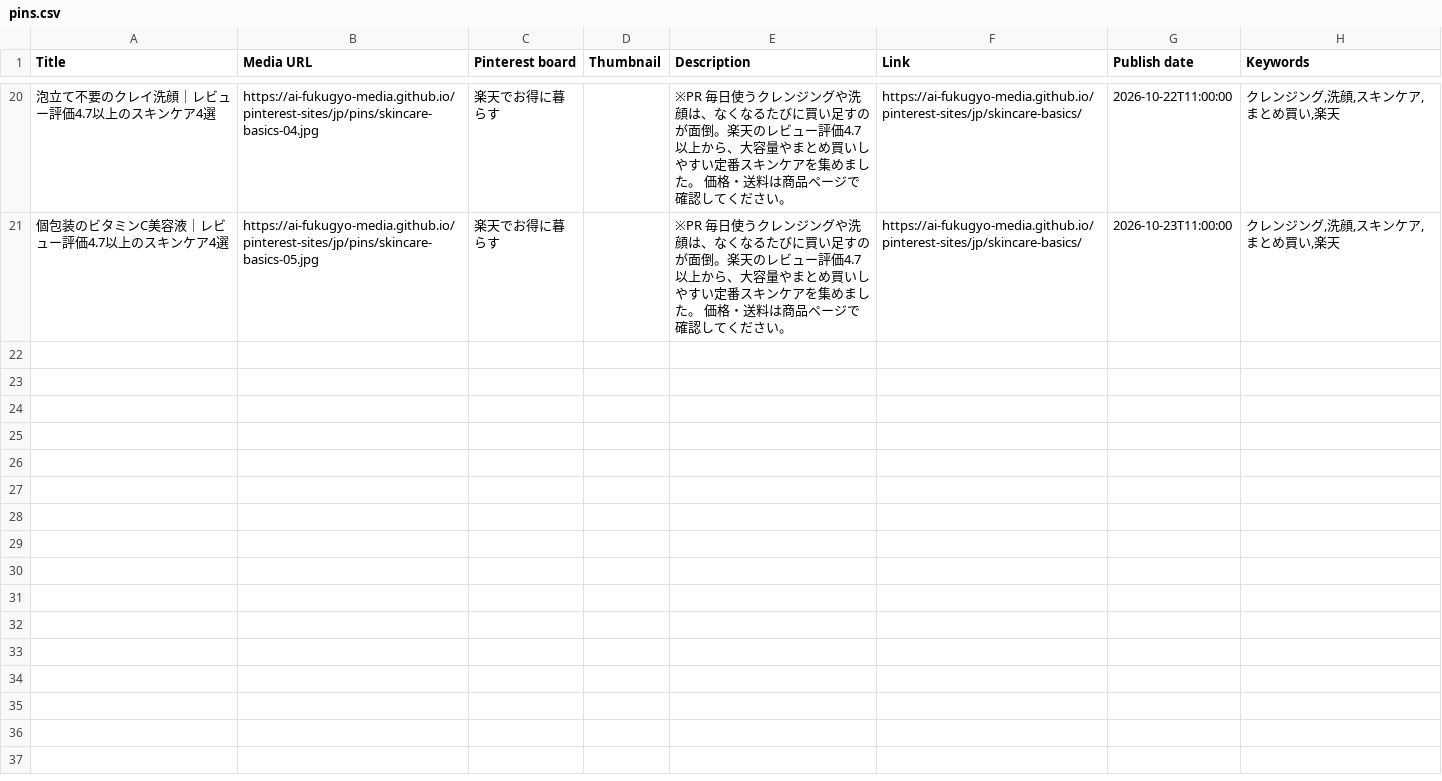
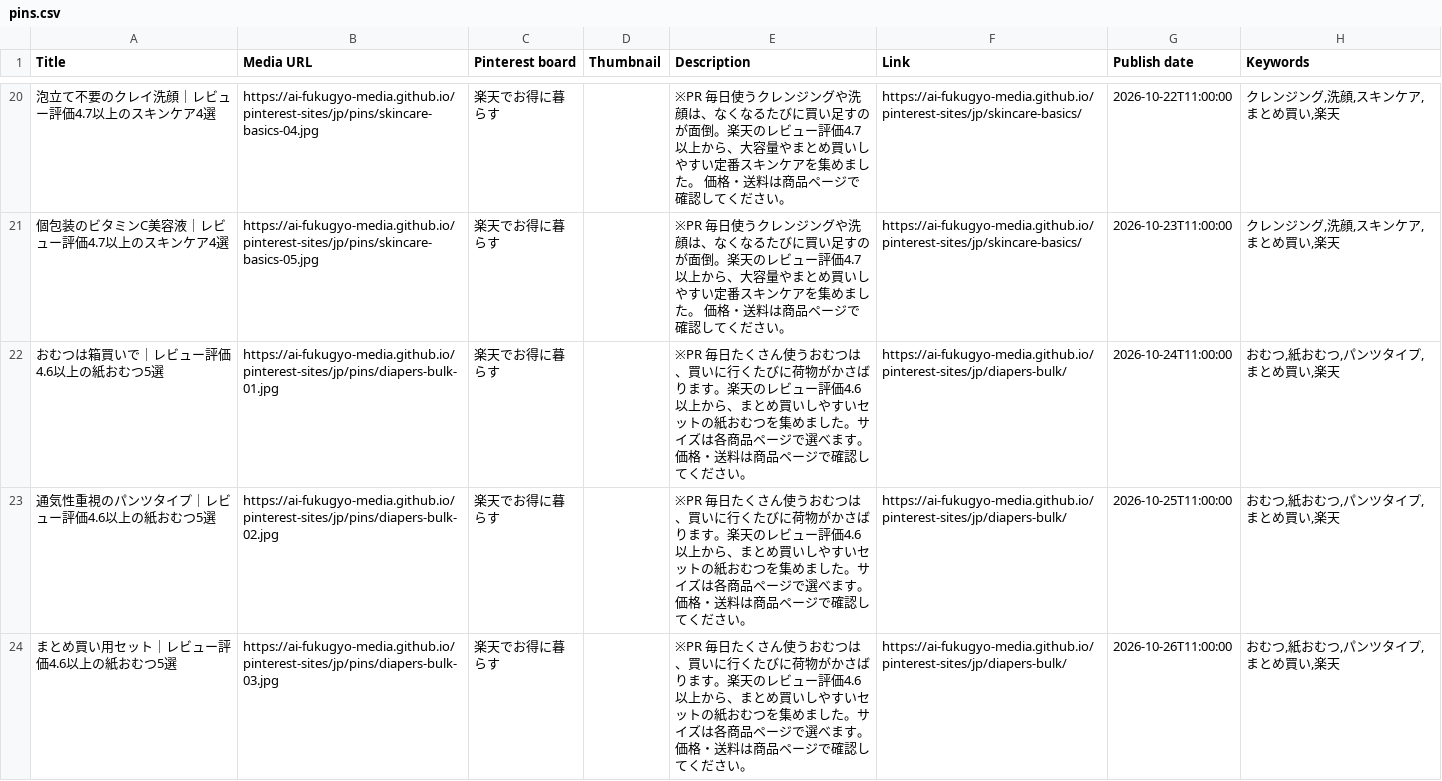
Before and after one commit to ai-fukugyo-media/pinterest-sites, a CSV file: jp/pins.csv, drawn as a sheet; only a part is shown, gaps mark what is left out; the diff covers the shown part only; the diff names each change by its address in the sheet, - before the commit and + after, or states it on an @@ line.

```diff
--- a/jp/pins.csv
+++ b/jp/pins.csv
+row 22: おむつは箱買いで｜レビュー評価4.6以上の紙おむつ5選 | https://ai-fukugyo-media.github.io/pinterest-sites/jp/pins/diapers-bulk-01.jpg | 楽天でお得に暮らす |  | ※PR 毎日たくさん使うおむつは、買いに行くたびに荷物がかさばります。楽天のレビュー評価4.6以上から、まとめ買いしやすいセットの紙おむつを集めました。サイズは各商品ページで選べます。 価格・送料は商品ページで確認してください。 | https://ai-fukugyo-media.github.io/pinterest-sites/jp/diapers-bulk/ | 2026-10-24T11:00:00 | おむつ,紙おむつ,パンツタイプ,まとめ買い,楽天
+row 23: 通気性重視のパンツタイプ｜レビュー評価4.6以上の紙おむつ5選 | https://ai-fukugyo-media.github.io/pinterest-sites/jp/pins/diapers-bulk-02.jpg | 楽天でお得に暮らす |  | ※PR 毎日たくさん使うおむつは、買いに行くたびに荷物がかさばります。楽天のレビュー評価4.6以上から、まとめ買いしやすいセットの紙おむつを集めました。サイズは各商品ページで選べます。 価格・送料は商品ページで確認してください。 | https://ai-fukugyo-media.github.io/pinterest-sites/jp/diapers-bulk/ | 2026-10-25T11:00:00 | おむつ,紙おむつ,パンツタイプ,まとめ買い,楽天
+row 24: まとめ買い用セット｜レビュー評価4.6以上の紙おむつ5選 | https://ai-fukugyo-media.github.io/pinterest-sites/jp/pins/diapers-bulk-03.jpg | 楽天でお得に暮らす |  | ※PR 毎日たくさん使うおむつは、買いに行くたびに荷物がかさばります。楽天のレビュー評価4.6以上から、まとめ買いしやすいセットの紙おむつを集めました。サイズは各商品ページで選べます。 価格・送料は商品ページで確認してください。 | https://ai-fukugyo-media.github.io/pinterest-sites/jp/diapers-bulk/ | 2026-10-26T11:00:00 | おむつ,紙おむつ,パンツタイプ,まとめ買い,楽天
```
Also changed, not shown: 2 added rows elsewhere in this file, 25 other files.
